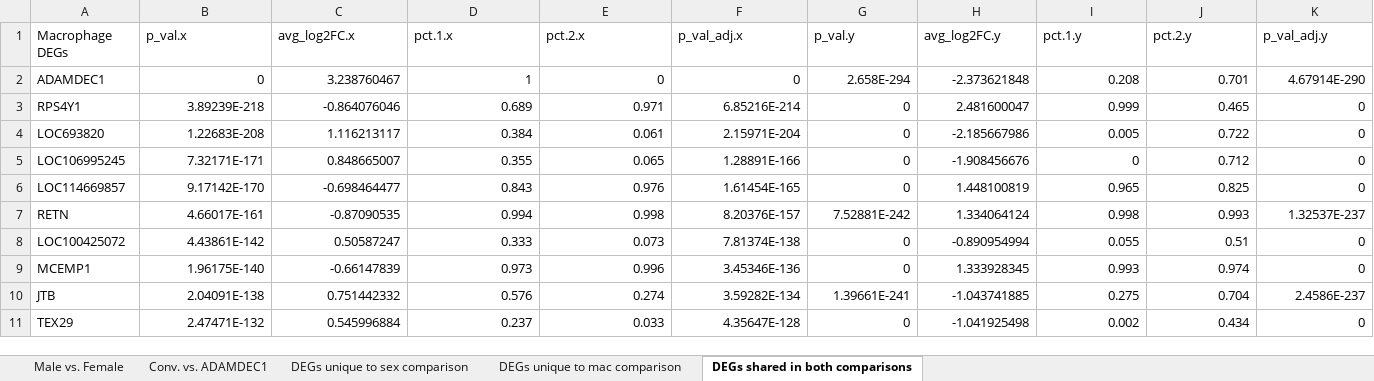
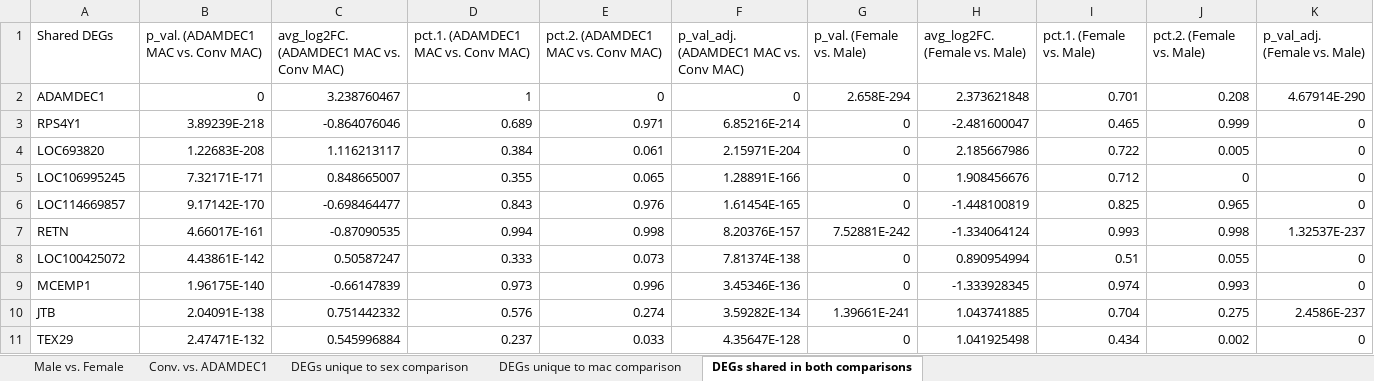
Before and after one commit to nasiegel88/2021-geo_datasets-gse149758, an Excel workbook: results/degs.xlsx, sheet DEGs shared in both comparisons, drawn as a sheet; only a part is shown; values as stored, in another font and other column widths than the file's, no borders; removed rows and columns are numbered as before the commit, all else as after; the diff covers the shown part only; the diff names each change by its address in the sheet, - before the commit and + after, or states it on an @@ line.

```diff
--- a/results/degs.xlsx (sheet DEGs shared in both comparisons)
+++ b/results/degs.xlsx (sheet DEGs shared in both comparisons)
-row 1: Macrophage DEGs | p_val.x | avg_log2FC.x | pct.1.x | pct.2.x | p_val_adj.x | p_val.y | avg_log2FC.y | pct.1.y | pct.2.y | p_val_adj.y
+row 1: Shared DEGs | p_val. (ADAMDEC1 MAC vs. Conv MAC) | avg_log2FC. (ADAMDEC1 MAC vs. Conv MAC) | pct.1. (ADAMDEC1 MAC vs. Conv MAC) | pct.2. (ADAMDEC1 MAC vs. Conv MAC) | p_val_adj. (ADAMDEC1 MAC vs. Conv MAC) | p_val. (Female vs. Male) | avg_log2FC. (Female vs. Male) | pct.1. (Female vs. Male) | pct.2. (Female vs. Male) | p_val_adj. (Female vs. Male)
-H2: -2.373621848
+H2: 2.373621848
-I2: 0.208
+I2: 0.701
-J2: 0.701
+J2: 0.208
-H3: 2.481600047
+H3: -2.481600047
-I3: 0.999
+I3: 0.465
-J3: 0.465
+J3: 0.999
-H4: -2.185667986
+H4: 2.185667986
-I4: 0.005
+I4: 0.722
-J4: 0.722
+J4: 0.005
-H5: -1.908456676
+H5: 1.908456676
-I5: 0
+I5: 0.712
-J5: 0.712
+J5: 0
-H6: 1.448100819
+H6: -1.448100819
-I6: 0.965
+I6: 0.825
-J6: 0.825
+J6: 0.965
-H7: 1.334064124
+H7: -1.334064124
-I7: 0.998
+I7: 0.993
-J7: 0.993
+J7: 0.998
-H8: -0.890954994
+H8: 0.890954994
-I8: 0.055
+I8: 0.51
-J8: 0.51
+J8: 0.055
-H9: 1.333928345
+H9: -1.333928345
-I9: 0.993
+I9: 0.974
-J9: 0.974
+J9: 0.993
-H10: -1.043741885
+H10: 1.043741885
-I10: 0.275
+I10: 0.704
-J10: 0.704
+J10: 0.275
-H11: -1.041925498
+H11: 1.041925498
-I11: 0.002
+I11: 0.434
-J11: 0.434
+J11: 0.002
```
Also changed, not shown: 541 edited cells elsewhere in this sheet, sheet Male vs. Female, sheet DEGs unique to sex comparison, 2 other files.
